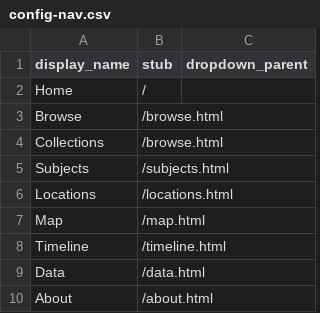
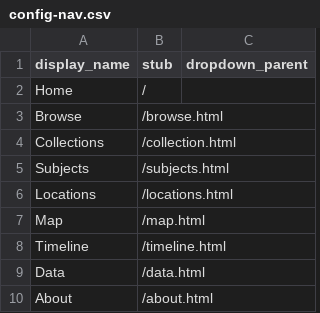
Before and after one commit to Somsanith-ISU/ABVI_Single_Site, a CSV file: _data/config-nav.csv, drawn as a sheet.

```diff
--- a/_data/config-nav.csv
+++ b/_data/config-nav.csv
@@ -3,3 +3,3 @@ Home,/,
 Browse,/browse.html,
-Collections,/browse.html,
+Collections,/collection.html,
 Subjects,/subjects.html,
```
Also changed, not shown: _data/ABVI_single_site_metadata.csv, 3 other files.
